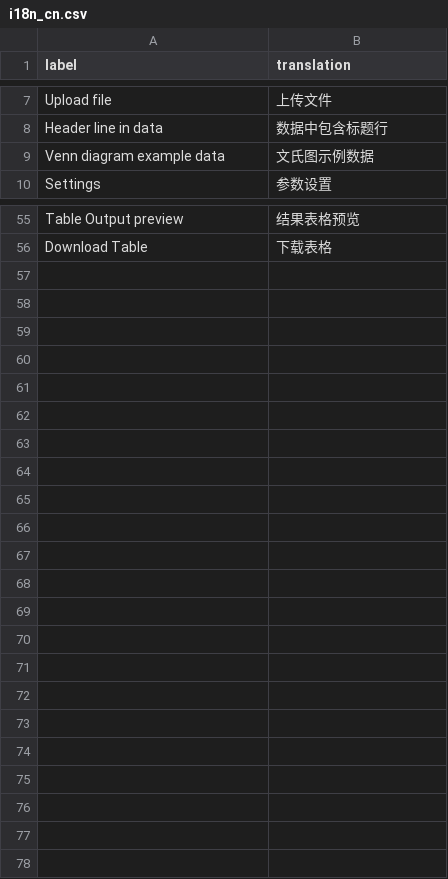
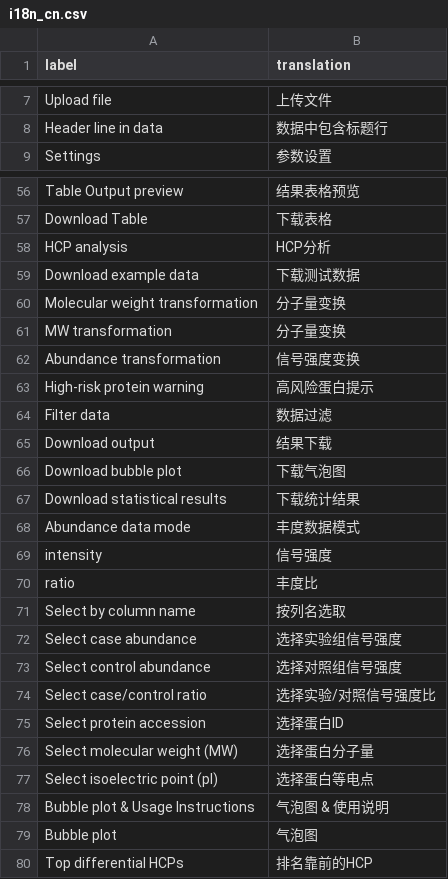
Before and after one commit to MajoroMask/yasa, a CSV file: inst/ext/i18n_cn.csv, drawn as a sheet; only a part is shown, gaps mark what is left out; the diff covers the shown part only.

```diff
--- a/inst/ext/i18n_cn.csv
+++ b/inst/ext/i18n_cn.csv
@@ -8,3 +8,2 @@ Upload file,上传文件
 Header line in data,数据中包含标题行
-Venn diagram example data,文氏图示例数据
 Settings,参数设置
@@ -56 +57,24 @@ Table Output preview,结果表格预览
 Download Table,下载表格
+HCP analysis,HCP分析
+Download example data,下载测试数据
+Molecular weight transformation,分子量变换
+MW transformation,分子量变换
+Abundance transformation,信号强度变换
+High-risk protein warning,高风险蛋白提示
+Filter data,数据过滤
+Download output,结果下载
+Download bubble plot,下载气泡图
+Download statistical results,下载统计结果
+Abundance data mode,丰度数据模式
+intensity,信号强度
+ratio,丰度比
+Select by column name,按列名选取
+Select case abundance,选择实验组信号强度
+Select control abundance,选择对照组信号强度
+Select case/control ratio,选择实验/对照信号强度比
+Select protein accession,选择蛋白ID
+Select molecular weight (MW),选择蛋白分子量
+Select isoelectric point (pI),选择蛋白等电点
+Bubble plot & Usage Instructions,气泡图 & 使用说明
+Bubble plot,气泡图
+Top differential HCPs,排名靠前的HCP
```
Also changed, not shown: 2 added rows elsewhere in this file, 10 other files.
